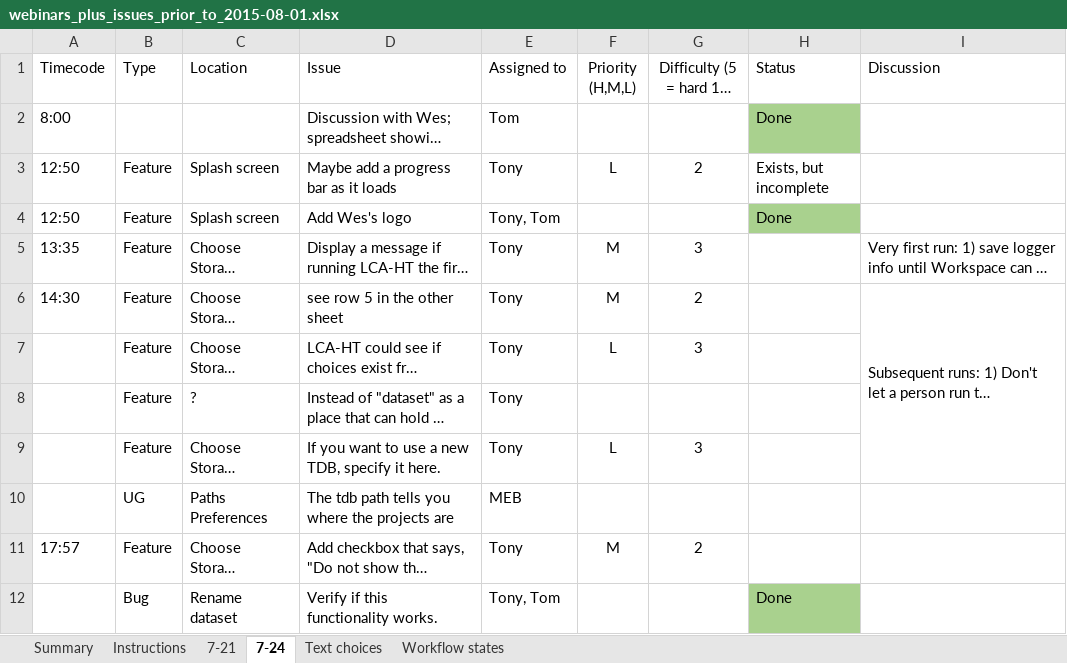
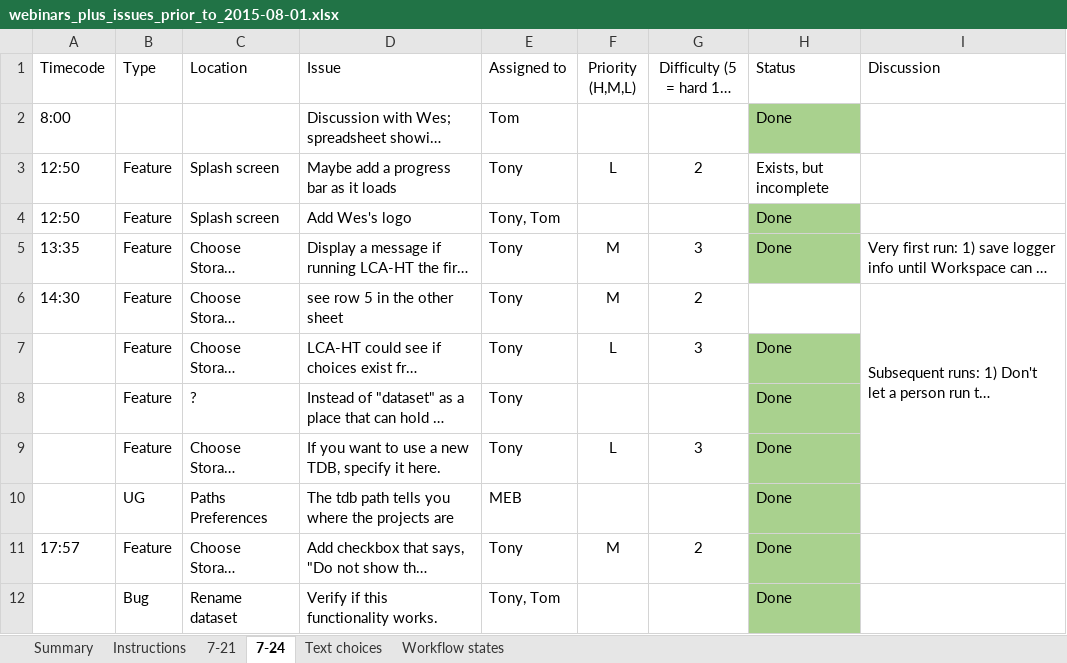
Before and after one commit to USEPA/LCA-HT, an Excel workbook: HarmonizationTool/notes/webinars_plus_issues_prior_to_2015-08-01.xlsx, sheet 7-24, drawn as a sheet; only a part is shown; long unchanged cells end in …; values as stored, in another font and other column widths than the file's, no borders; the diff covers the shown part only; the diff names each change by its address in the sheet, - before the commit and + after, or states it on an @@ line.

Commit message:
- Updated webinars_plus_issues...

```diff
--- a/HarmonizationTool/notes/webinars_plus_issues_prior_to_2015-08-01.xlsx (sheet 7-24)
+++ b/HarmonizationTool/notes/webinars_plus_issues_prior_to_2015-08-01.xlsx (sheet 7-24)
-H5 (Status): (empty)
+H5 (Status): Done
-H5 fill: none
+H5 fill: #A9D18E
-H7:H11 (Status): (empty)
+H7:H11 (Status): Done
-H7:H11 fill: none
+H7:H11 fill: #A9D18E
```
Also changed, not shown: 15 edited cells and cell formats elsewhere in this sheet.
